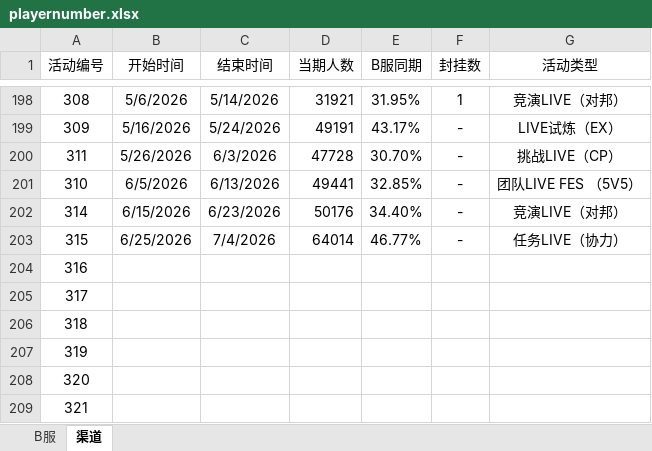
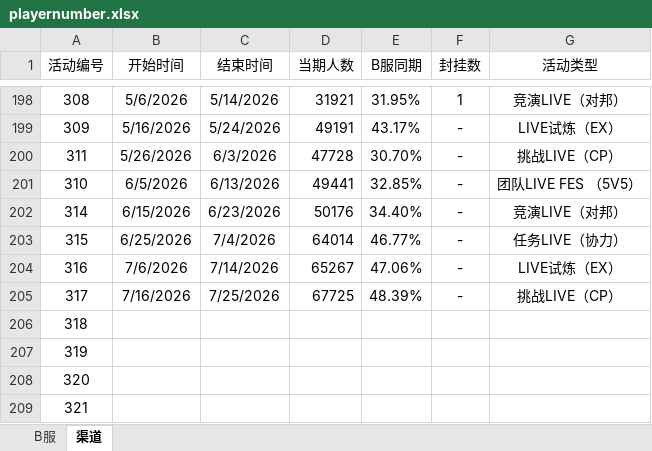
Before and after one commit to Kudryavka03/tsugu-bangdream-nickname, an Excel workbook: playernumber.xlsx, sheet 渠道, drawn as a sheet; only a part is shown, gaps mark what is left out; values as stored, in another font and other column widths than the file's, no borders; the diff names each change by its address in the sheet, - before the commit and + after, or states it on an @@ line.

Commit message:
Update playerNumber

```diff
--- a/playernumber.xlsx (sheet 渠道)
+++ b/playernumber.xlsx (sheet 渠道)
-B204 (开始时间): (empty)
+B204 (开始时间): 7/6/2026
-C204 (结束时间): (empty)
+C204 (结束时间): 7/14/2026
-D204 (当期人数): (empty)
+D204 (当期人数): 65267
-E204 (B服同期): (empty)
+E204 (B服同期): 47.06%
-F204:F205 (封挂数): (empty)
+F204:F205 (封挂数): -
-G204 (活动类型): (empty)
+G204 (活动类型): LIVE试炼（EX）
-B205 (开始时间): (empty)
+B205 (开始时间): 7/16/2026
-C205 (结束时间): (empty)
+C205 (结束时间): 7/25/2026
-D205 (当期人数): (empty)
+D205 (当期人数): 67725
-E205 (B服同期): (empty)
+E205 (B服同期): 48.39%
-G205 (活动类型): (empty)
+G205 (活动类型): 挑战LIVE（CP）
```
Also changed, not shown: sheet B服.
